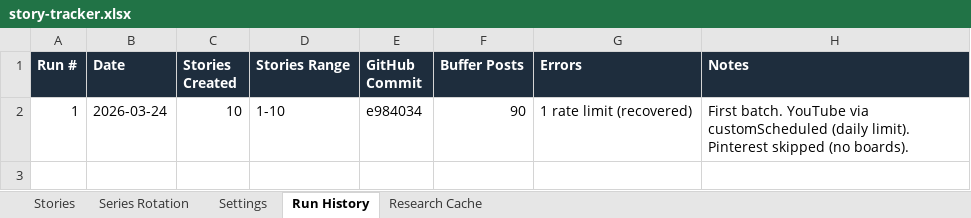
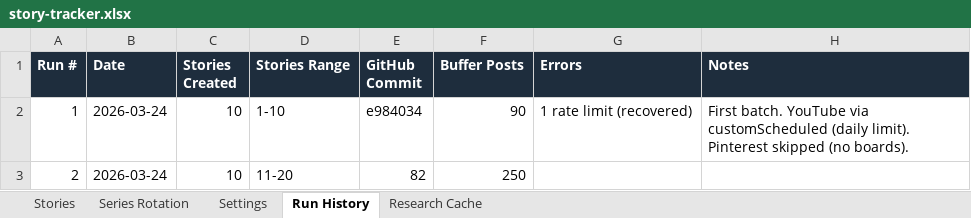
Before and after one commit to jonno-alt/social-images, an Excel workbook: data/carousel-factory/story-tracker.xlsx, sheet Run History, drawn as a sheet; values as stored, in another font and other column widths than the file's, no borders; the diff names each change by its address in the sheet, - before the commit and + after, or states it on an @@ line.

```diff
--- a/data/carousel-factory/story-tracker.xlsx (sheet Run History)
+++ b/data/carousel-factory/story-tracker.xlsx (sheet Run History)
+row 3: 2 | 2026-03-24 | 10 | 11-20 | 82 | 250
```
Also changed, not shown: sheet Stories, sheet Series Rotation, sheet Research Cache, 1 other file.
